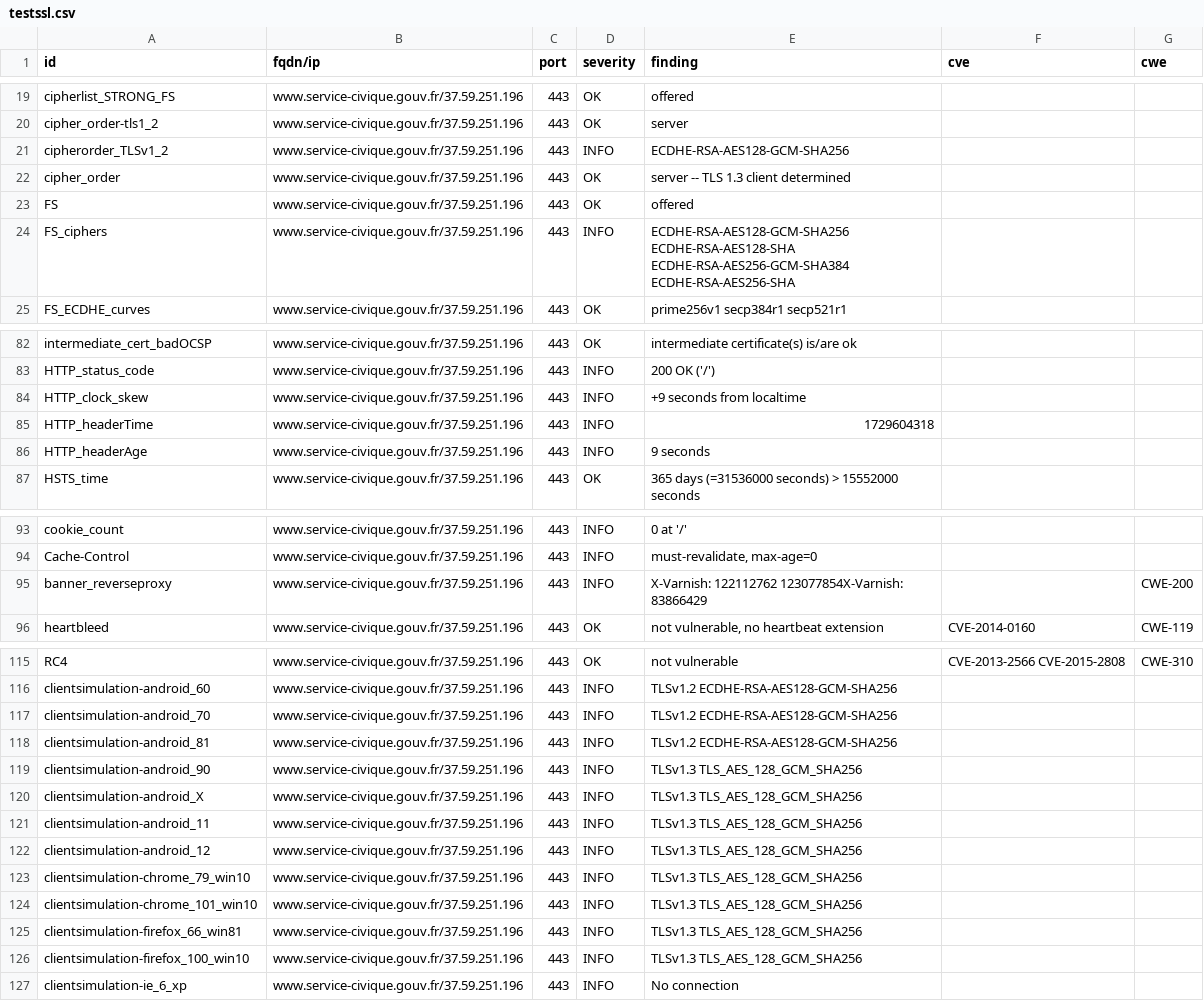
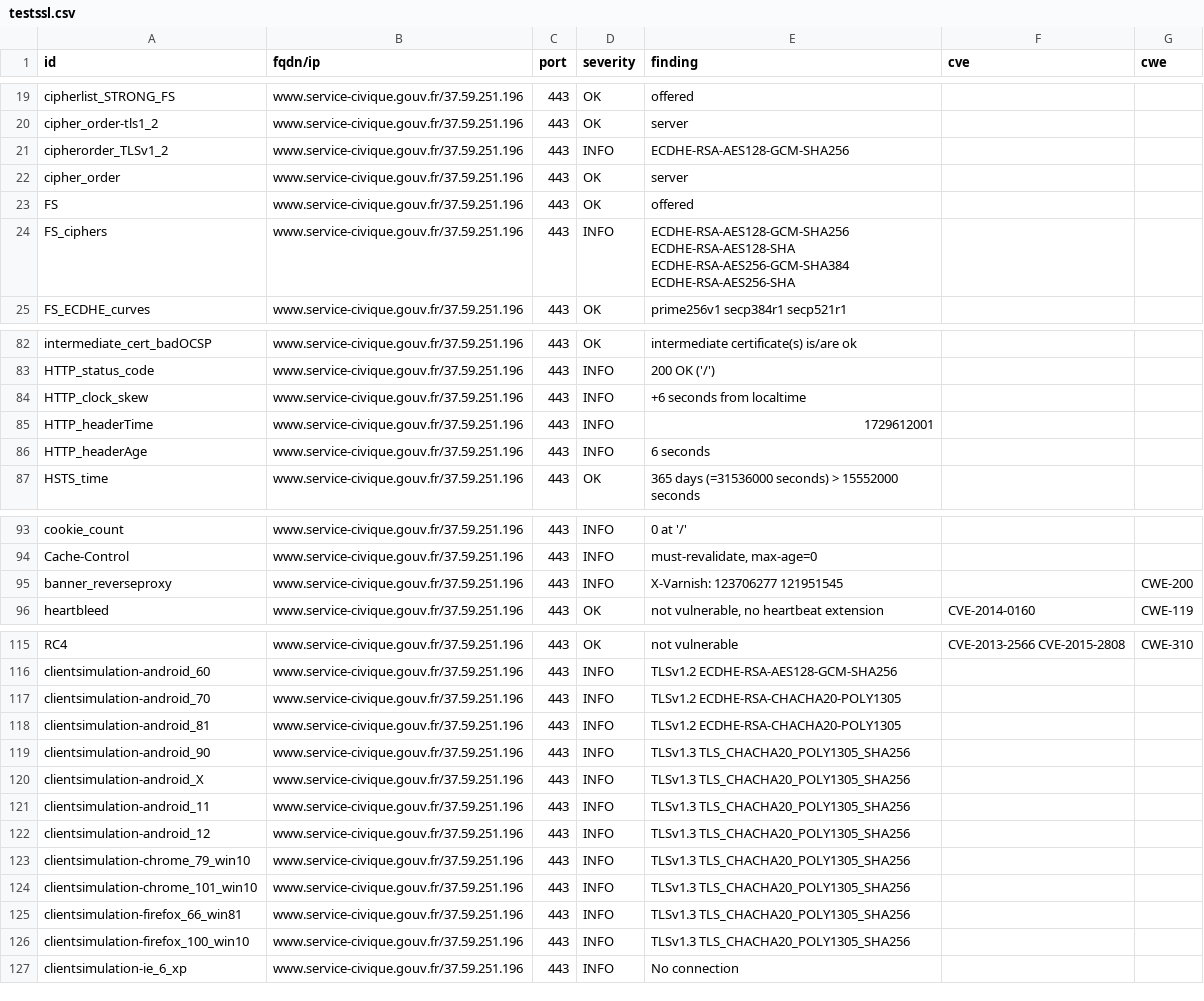
Before and after one commit to Eric-Hei/mondashlorden20minutes, a CSV file: results/aHR0cHM6Ly93d3cuc2VydmljZS1jaXZpcXVlLmdvdXYuZnI=/testssl.csv, drawn as a sheet; only a part is shown, gaps mark what is left out; the diff covers the shown part only.

```diff
--- a/results/aHR0cHM6Ly93d3cuc2VydmljZS1jaXZpcXVlLmdvdXYuZnI=/testssl.csv
+++ b/results/aHR0cHM6Ly93d3cuc2VydmljZS1jaXZpcXVlLmdvdXYuZnI=/testssl.csv
@@ -21,3 +21,3 @@
 "cipherorder_TLSv1_2","www.service-civique.gouv.fr/37.59.251.196","443","INFO","ECDHE-RSA-AES128-GCM-SHA256","",""
-"cipher_order","www.service-civique.gouv.fr/37.59.251.196","443","OK","server -- TLS 1.3 client determined","",""
+"cipher_order","www.service-civique.gouv.fr/37.59.251.196","443","OK","server","",""
 "FS","www.service-civique.gouv.fr/37.59.251.196","443","OK","offered","",""
@@ -83,5 +83,5 @@
 "HTTP_status_code","www.service-civique.gouv.fr/37.59.251.196","443","INFO","200 OK ('/')","",""
-"HTTP_clock_skew","www.service-civique.gouv.fr/37.59.251.196","443","INFO","+9 seconds from localtime","",""
-"HTTP_headerTime","www.service-civique.gouv.fr/37.59.251.196","443","INFO","1729604318","",""
-"HTTP_headerAge","www.service-civique.gouv.fr/37.59.251.196","443","INFO","9 seconds","",""
+"HTTP_clock_skew","www.service-civique.gouv.fr/37.59.251.196","443","INFO","+6 seconds from localtime","",""
+"HTTP_headerTime","www.service-civique.gouv.fr/37.59.251.196","443","INFO","1729612001","",""
+"HTTP_headerAge","www.service-civique.gouv.fr/37.59.251.196","443","INFO","6 seconds","",""
 "HSTS_time","www.service-civique.gouv.fr/37.59.251.196","443","OK","365 days (=31536000 seconds) > 15552000 seconds","",""
@@ -94,3 +94,3 @@
 "Cache-Control","www.service-civique.gouv.fr/37.59.251.196","443","INFO","must-revalidate, max-age=0","",""
-"banner_reverseproxy","www.service-civique.gouv.fr/37.59.251.196","443","INFO","X-Varnish: 122112762 123077854X-Varnish: 83866429","","CWE-200"
+"banner_reverseproxy","www.service-civique.gouv.fr/37.59.251.196","443","INFO","X-Varnish: 123706277 121951545","","CWE-200"
 "heartbleed","www.service-civique.gouv.fr/37.59.251.196","443","OK","not vulnerable, no heartbeat extension","CVE-2014-0160","CWE-119"
@@ -116,12 +116,12 @@
 "clientsimulation-android_60","www.service-civique.gouv.fr/37.59.251.196","443","INFO","TLSv1.2 ECDHE-RSA-AES128-GCM-SHA256","",""
-"clientsimulation-android_70","www.service-civique.gouv.fr/37.59.251.196","443","INFO","TLSv1.2 ECDHE-RSA-AES128-GCM-SHA256","",""
-"clientsimulation-android_81","www.service-civique.gouv.fr/37.59.251.196","443","INFO","TLSv1.2 ECDHE-RSA-AES128-GCM-SHA256","",""
-"clientsimulation-android_90","www.service-civique.gouv.fr/37.59.251.196","443","INFO","TLSv1.3 TLS_AES_128_GCM_SHA256","",""
-"clientsimulation-android_X","www.service-civique.gouv.fr/37.59.251.196","443","INFO","TLSv1.3 TLS_AES_128_GCM_SHA256","",""
-"clientsimulation-android_11","www.service-civique.gouv.fr/37.59.251.196","443","INFO","TLSv1.3 TLS_AES_128_GCM_SHA256","",""
-"clientsimulation-android_12","www.service-civique.gouv.fr/37.59.251.196","443","INFO","TLSv1.3 TLS_AES_128_GCM_SHA256","",""
-"clientsimulation-chrome_79_win10","www.service-civique.gouv.fr/37.59.251.196","443","INFO","TLSv1.3 TLS_AES_128_GCM_SHA256","",""
-"clientsimulation-chrome_101_win10","www.service-civique.gouv.fr/37.59.251.196","443","INFO","TLSv1.3 TLS_AES_128_GCM_SHA256","",""
-"clientsimulation-firefox_66_win81","www.service-civique.gouv.fr/37.59.251.196","443","INFO","TLSv1.3 TLS_AES_128_GCM_SHA256","",""
-"clientsimulation-firefox_100_win10","www.service-civique.gouv.fr/37.59.251.196","443","INFO","TLSv1.3 TLS_AES_128_GCM_SHA256","",""
+"clientsimulation-android_70","www.service-civique.gouv.fr/37.59.251.196","443","INFO","TLSv1.2 ECDHE-RSA-CHACHA20-POLY1305","",""
+"clientsimulation-android_81","www.service-civique.gouv.fr/37.59.251.196","443","INFO","TLSv1.2 ECDHE-RSA-CHACHA20-POLY1305","",""
+"clientsimulation-android_90","www.service-civique.gouv.fr/37.59.251.196","443","INFO","TLSv1.3 TLS_CHACHA20_POLY1305_SHA256","",""
+"clientsimulation-android_X","www.service-civique.gouv.fr/37.59.251.196","443","INFO","TLSv1.3 TLS_CHACHA20_POLY1305_SHA256","",""
+"clientsimulation-android_11","www.service-civique.gouv.fr/37.59.251.196","443","INFO","TLSv1.3 TLS_CHACHA20_POLY1305_SHA256","",""
+"clientsimulation-android_12","www.service-civique.gouv.fr/37.59.251.196","443","INFO","TLSv1.3 TLS_CHACHA20_POLY1305_SHA256","",""
+"clientsimulation-chrome_79_win10","www.service-civique.gouv.fr/37.59.251.196","443","INFO","TLSv1.3 TLS_CHACHA20_POLY1305_SHA256","",""
+"clientsimulation-chrome_101_win10","www.service-civique.gouv.fr/37.59.251.196","443","INFO","TLSv1.3 TLS_CHACHA20_POLY1305_SHA256","",""
+"clientsimulation-firefox_66_win81","www.service-civique.gouv.fr/37.59.251.196","443","INFO","TLSv1.3 TLS_CHACHA20_POLY1305_SHA256","",""
+"clientsimulation-firefox_100_win10","www.service-civique.gouv.fr/37.59.251.196","443","INFO","TLSv1.3 TLS_CHACHA20_POLY1305_SHA256","",""
 "clientsimulation-ie_6_xp","www.service-civique.gouv.fr/37.59.251.196","443","INFO","No connection","",""
```
Also changed, not shown: 8 edited cells elsewhere in this file, 12 other files.
